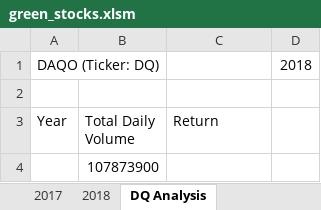
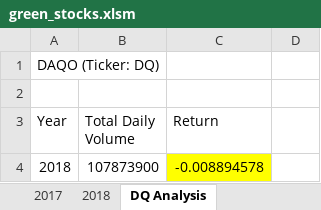
Before and after one commit to WagnerLisaK/Stock-Analysis, an Excel workbook: green_stocks.xlsm, sheet DQ Analysis, drawn as a sheet; values as stored, in another font and other column widths than the file's, no borders; removed rows and columns are numbered as before the commit, all else as after; the diff names each change by its address in the sheet, - before the commit and + after, or states it on an @@ line.

Commit message:
Updated 'DQ Analysis' and 'AllStocksAnalysis'

```diff
--- a/green_stocks.xlsm (sheet DQ Analysis)
+++ b/green_stocks.xlsm (sheet DQ Analysis)
-D1: 2018
+D1: (empty)
-row 4:  | 107873900
+row 4: 2018 | 107873900 | -0.008894578
```
Also changed, not shown: sheet 2018, other sheet tabs.
